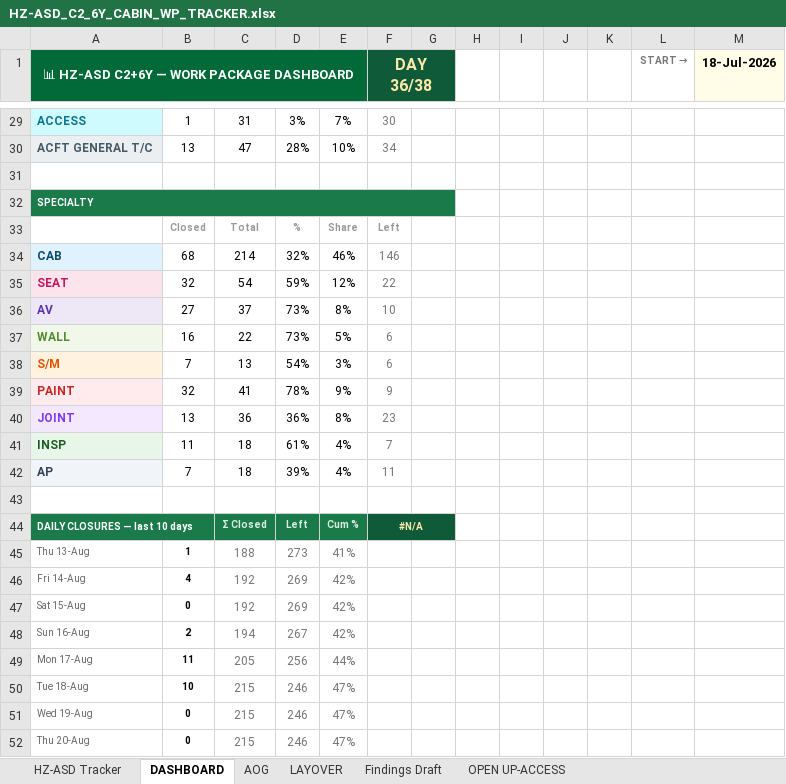
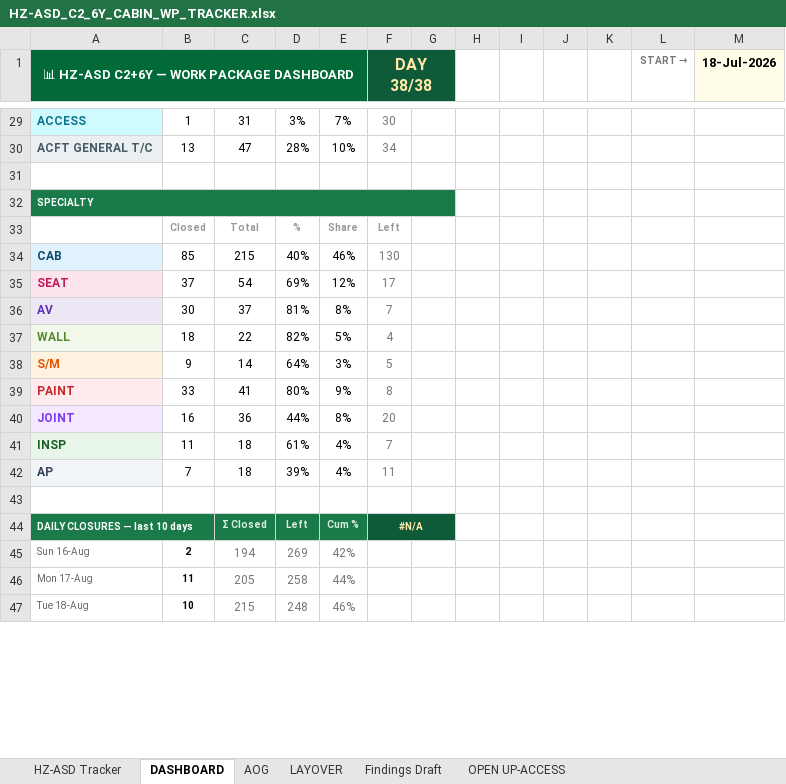
Before and after one commit to Aviproject-bit/avisuite, an Excel workbook: uploads/outbox/HZ-ASD_C2_6Y_CABIN_WP_TRACKER.xlsx, sheet DASHBOARD, drawn as a sheet; only a part is shown, gaps mark what is left out; values as stored, in another font and other column widths than the file's, no borders; conditional formats not drawn; removed rows and columns are numbered as before the commit, all else as after; the diff covers the shown part only; the diff names each change by its address in the sheet, - before the commit and + after, or states it on an @@ line.

```diff
--- a/uploads/outbox/HZ-ASD_C2_6Y_CABIN_WP_TRACKER.xlsx (sheet DASHBOARD)
+++ b/uploads/outbox/HZ-ASD_C2_6Y_CABIN_WP_TRACKER.xlsx (sheet DASHBOARD)
-F1: DAY 36/38
+F1: DAY 38/38
-B34: 68
+B34: 85
-C34: 214
+C34: 215
-D34: 32%
+D34: 40%
-F34 (DAY 38/38): 146
+F34 (DAY 38/38): 130
-B35: 32
+B35: 37
-D35: 59%
+D35: 69%
-F35 (DAY 38/38): 22
+F35 (DAY 38/38): 17
-B36: 27
+B36: 30
-D36: 73%
+D36: 81%
-F36 (DAY 38/38): 10
+F36 (DAY 38/38): 7
-B37: 16
+B37: 18
-D37: 73%
+D37: 82%
-F37 (DAY 38/38): 6
+F37 (DAY 38/38): 4
-B38: 7
+B38: 9
-C38: 13
+C38: 14
-D38: 54%
+D38: 64%
-F38 (DAY 38/38): 6
+F38 (DAY 38/38): 5
-B39: 32
+B39: 33
-D39: 78%
+D39: 80%
-F39 (DAY 38/38): 9
+F39 (DAY 38/38): 8
-B40: 13
+B40: 16
-D40: 36%
+D40: 44%
-F40 (DAY 38/38): 23
+F40 (DAY 38/38): 20
-row 45: Thu 13-Aug | 1 | 188 | 273 | 41%
-row 46: Fri 14-Aug | 4 | 192 | 269 | 42%
-row 47: Sat 15-Aug | 0 | 192 | 269 | 42%
-D45: 267
+D45: 269
-D46: 256
+D46: 258
-D47: 246
+D47: 248
-E47: 47%
+E47: 46%
-row 51: Wed 19-Aug | 0 | 215 | 246 | 47%
-row 52: Thu 20-Aug | 0 | 215 | 246 | 47%
```
Also changed, not shown: 13 added rows, 8 removed rows and 68 edited cells elsewhere in this sheet, sheet HZ-ASD Tracker, sheet LAYOVER, formulas that keep their value, hidden cells.
